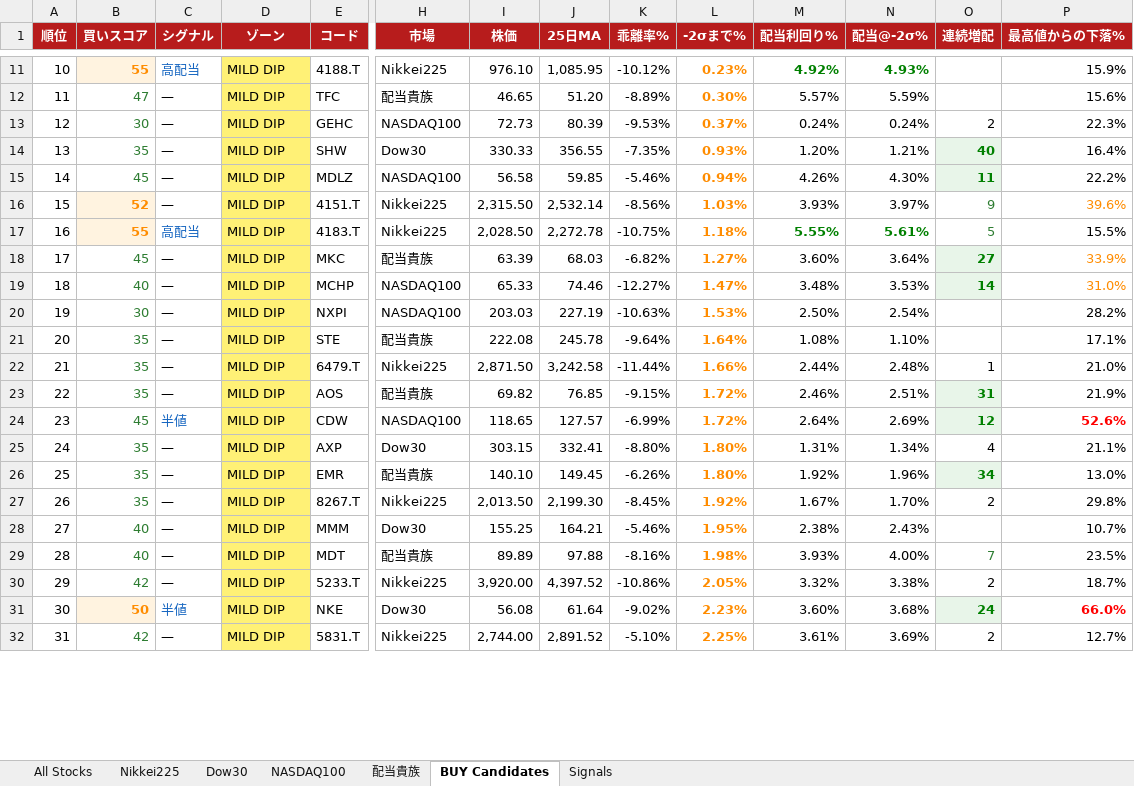
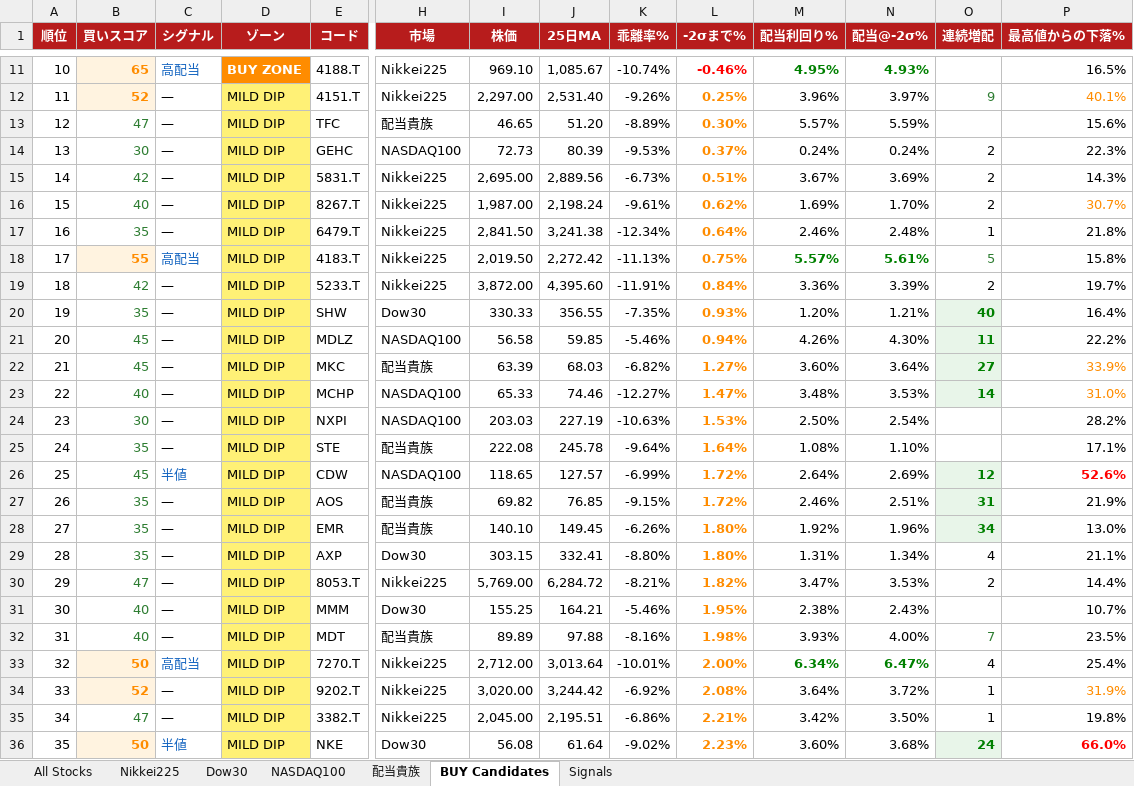
Before and after one commit to okanemochi-banzai/nikkei225-screener, an Excel workbook: output/stock_deviation_2026-03-11.xlsx, sheet BUY Candidates, drawn as a sheet; only a part is shown, gaps mark what is left out; values as stored, in another font and other column widths than the file's, no borders; removed rows and columns are numbered as before the commit, all else as after; rows hold the shown columns only; the diff covers the shown part only; the diff names each change by its address in the sheet, - before the commit and + after, or states it on an @@ line.

```diff
--- a/output/stock_deviation_2026-03-11.xlsx (sheet BUY Candidates)
+++ b/output/stock_deviation_2026-03-11.xlsx (sheet BUY Candidates)
@@ column A (順位) renumbered between rows 5 and 43 @@
-B11 (買いスコア): 55
+B11 (買いスコア): 65
-D11 (ゾーン): MILD DIP
+D11 (ゾーン): BUY ZONE
@@ D11 fill: #FFF176 → #FF8C00, bold: off → on, text colour: black → #FFFFFF @@
-I11 (株価): 976.10
+I11 (株価): 969.10
-J11 (25日MA): 1,085.95
+J11 (25日MA): 1,085.67
-K11 (乖離率%): -10.12%
+K11 (乖離率%): -10.74%
-L11 (-2σまで%): 0.23%
+L11 (-2σまで%): -0.46%
-L11 text colour: #FF8C00
+L11 text colour: #FF0000
-M11 (配当利回り%): 4.92%
+M11 (配当利回り%): 4.95%
-P11 (最高値からの下落%): 15.9%
+P11 (最高値からの下落%): 16.5%
+row 12: 11 | 52 | — | MILD DIP | 4151.T | Nikkei225 | 2,297.00 | 2,531.40 | -9.26% | 0.25% | 3.96% | 3.97% | 9 | 40.1%
+row 15: 14 | 42 | — | MILD DIP | 5831.T | Nikkei225 | 2,695.00 | 2,889.56 | -6.73% | 0.51% | 3.67% | 3.69% | 2 | 14.3%
+row 16: 15 | 40 | — | MILD DIP | 8267.T | Nikkei225 | 1,987.00 | 2,198.24 | -9.61% | 0.62% | 1.69% | 1.70% | 2 | 30.7%
+row 17: 16 | 35 | — | MILD DIP | 6479.T | Nikkei225 | 2,841.50 | 3,241.38 | -12.34% | 0.64% | 2.46% | 2.48% | 1 | 21.8%
+row 18: 17 | 55 | 高配当 | MILD DIP | 4183.T | Nikkei225 | 2,019.50 | 2,272.42 | -11.13% | 0.75% | 5.57% | 5.61% | 5 | 15.8%
+row 19: 18 | 42 | — | MILD DIP | 5233.T | Nikkei225 | 3,872.00 | 4,395.60 | -11.91% | 0.84% | 3.36% | 3.39% | 2 | 19.7%
-row 16: 15 | 52 | — | MILD DIP | 4151.T | Nikkei225 | 2,315.50 | 2,532.14 | -8.56% | 1.03% | 3.93% | 3.97% | 9 | 39.6%
-row 17: 16 | 55 | 高配当 | MILD DIP | 4183.T | Nikkei225 | 2,028.50 | 2,272.78 | -10.75% | 1.18% | 5.55% | 5.61% | 5 | 15.5%
-row 22: 21 | 35 | — | MILD DIP | 6479.T | Nikkei225 | 2,871.50 | 3,242.58 | -11.44% | 1.66% | 2.44% | 2.48% | 1 | 21.0%
@@ row 24 moved to row 26: 25 @@
@@ row 26 moved to row 28: 27 @@
-row 27: 26 | 35 | — | MILD DIP | 8267.T | Nikkei225 | 2,013.50 | 2,199.30 | -8.45% | 1.92% | 1.67% | 1.70% | 2 | 29.8%
+row 30: 29 | 47 | — | MILD DIP | 8053.T | Nikkei225 | 5,769.00 | 6,284.72 | -8.21% | 1.82% | 3.47% | 3.53% | 2 | 14.4%
-row 30: 29 | 42 | — | MILD DIP | 5233.T | Nikkei225 | 3,920.00 | 4,397.52 | -10.86% | 2.05% | 3.32% | 3.38% | 2 | 18.7%
+row 33: 32 | 50 | 高配当 | MILD DIP | 7270.T | Nikkei225 | 2,712.00 | 3,013.64 | -10.01% | 2.00% | 6.34% | 6.47% | 4 | 25.4%
+row 34: 33 | 52 | — | MILD DIP | 9202.T | Nikkei225 | 3,020.00 | 3,244.42 | -6.92% | 2.08% | 3.64% | 3.72% | 1 | 31.9%
+row 35: 34 | 47 | — | MILD DIP | 3382.T | Nikkei225 | 2,045.00 | 2,195.51 | -6.86% | 2.21% | 3.42% | 3.50% | 1 | 19.8%
-row 32: 31 | 42 | — | MILD DIP | 5831.T | Nikkei225 | 2,744.00 | 2,891.52 | -5.10% | 2.25% | 3.61% | 3.69% | 2 | 12.7%
```
Also changed, not shown: 6 added rows, 6 removed rows and 26 edited cells elsewhere in this sheet, sheet All Stocks, sheet Signals, sheet Nikkei225, sheet 配当貴族, sheet Dow30, 4 other files.
